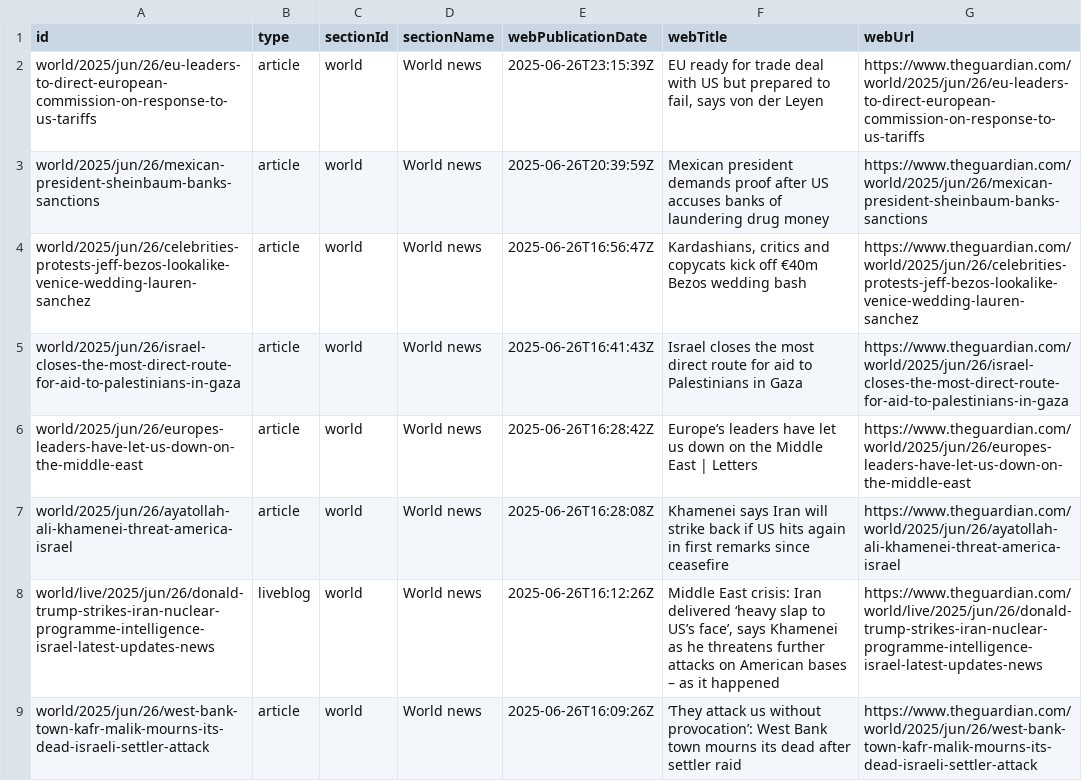
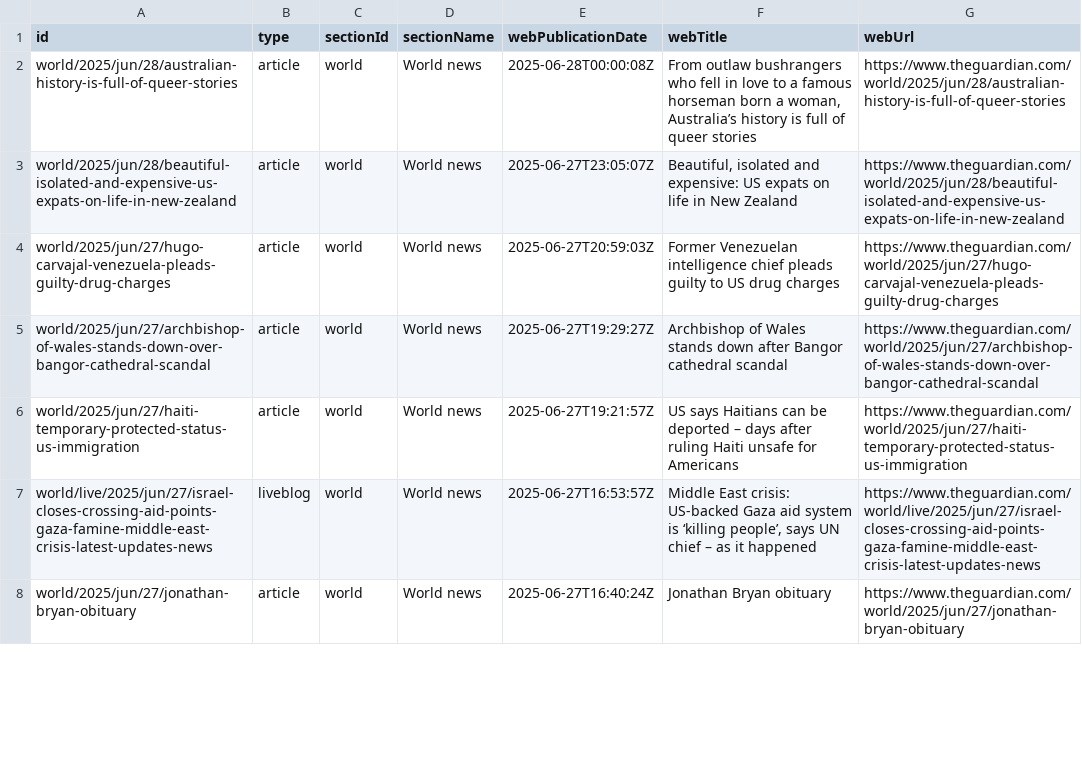
Before and after one commit to 400Ping/OpenSource-Platform, a CSV file: api.csv, drawn as a sheet; only a part is shown; the diff covers the shown part only.

```diff
--- a/api.csv
+++ b/api.csv
@@ -1,9 +1,8 @@
 id,type,sectionId,sectionName,webPublicationDate,webTitle,webUrl
-world/2025/jun/26/eu-leaders-to-direct-european-commission-on-response-to-us-tariffs,article,world,World news,2025-06-26T23:15:39Z,"EU ready for trade deal with US but prepared to fail, says von der Leyen",https://www.theguardian.com/world/2025/jun/26/eu-leaders-to-direct-european-commission-on-response-to-us-tariffs
-world/2025/jun/26/mexican-president-sheinbaum-banks-sanctions,article,world,World news,2025-06-26T20:39:59Z,Mexican president demands proof after US accuses banks of laundering drug money,https://www.theguardian.com/world/2025/jun/26/mexican-president-sheinbaum-banks-sanctions
-world/2025/jun/26/celebrities-protests-jeff-bezos-lookalike-venice-wedding-lauren-sanchez,article,world,World news,2025-06-26T16:56:47Z,"Kardashians, critics and copycats kick off €40m Bezos wedding bash",https://www.theguardian.com/world/2025/jun/26/celebrities-protests-jeff-bezos-lookalike-venice-wedding-lauren-sanchez
-world/2025/jun/26/israel-closes-the-most-direct-route-for-aid-to-palestinians-in-gaza,article,world,World news,2025-06-26T16:41:43Z,Israel closes the most direct route for aid to Palestinians in Gaza,https://www.theguardian.com/world/2025/jun/26/israel-closes-the-most-direct-route-for-aid-to-palestinians-in-gaza
-world/2025/jun/26/europes-leaders-have-let-us-down-on-the-middle-east,article,world,World news,2025-06-26T16:28:42Z,Europe’s leaders have let us down on the Middle East | Letters,https://www.theguardian.com/world/2025/jun/26/europes-leaders-have-let-us-down-on-the-middle-east
-world/2025/jun/26/ayatollah-ali-khamenei-threat-america-israel,article,world,World news,2025-06-26T16:28:08Z,Khamenei says Iran will strike back if US hits again in first remarks since ceasefire,https://www.theguardian.com/world/2025/jun/26/ayatollah-ali-khamenei-threat-america-israel
-world/live/2025/jun/26/donald-trump-strikes-iran-nuclear-programme-intelligence-israel-latest-updates-news,liveblog,world,World news,2025-06-26T16:12:26Z,"Middle East crisis: Iran delivered ‘heavy slap to US’s face’, says Khamenei as he threatens further attacks on American bases – as it happened",https://www.theguardian.com/world/live/2025/jun/26/donald-trump-strikes-iran-nuclear-programme-intelligence-israel-latest-updates-news
-world/2025/jun/26/west-bank-town-kafr-malik-mourns-its-dead-israeli-settler-attack,article,world,World news,2025-06-26T16:09:26Z,‘They attack us without provocation’: West Bank town mourns its dead after settler raid,https://www.theguardian.com/world/2025/jun/26/west-bank-town-kafr-malik-mourns-its-dead-israeli-settler-attack
+world/2025/jun/28/australian-history-is-full-of-queer-stories,article,world,World news,2025-06-28T00:00:08Z,"From outlaw bushrangers who fell in love to a famous horseman born a woman, Australia’s history is full of queer stories",https://www.theguardian.com/world/2025/jun/28/australian-history-is-full-of-queer-stories
+world/2025/jun/28/beautiful-isolated-and-expensive-us-expats-on-life-in-new-zealand,article,world,World news,2025-06-27T23:05:07Z,"Beautiful, isolated and expensive: US expats on life in New Zealand",https://www.theguardian.com/world/2025/jun/28/beautiful-isolated-and-expensive-us-expats-on-life-in-new-zealand
+world/2025/jun/27/hugo-carvajal-venezuela-pleads-guilty-drug-charges,article,world,World news,2025-06-27T20:59:03Z,Former Venezuelan intelligence chief pleads guilty to US drug charges,https://www.theguardian.com/world/2025/jun/27/hugo-carvajal-venezuela-pleads-guilty-drug-charges
+world/2025/jun/27/archbishop-of-wales-stands-down-over-bangor-cathedral-scandal,article,world,World news,2025-06-27T19:29:27Z,Archbishop of Wales stands down after Bangor cathedral scandal,https://www.theguardian.com/world/2025/jun/27/archbishop-of-wales-stands-down-over-bangor-cathedral-scandal
+world/2025/jun/27/haiti-temporary-protected-status-us-immigration,article,world,World news,2025-06-27T19:21:57Z,US says Haitians can be deported – days after ruling Haiti unsafe for Americans,https://www.theguardian.com/world/2025/jun/27/haiti-temporary-protected-status-us-immigration
+world/live/2025/jun/27/israel-closes-crossing-aid-points-gaza-famine-middle-east-crisis-latest-updates-news,liveblog,world,World news,2025-06-27T16:53:57Z,"Middle East crisis: US-backed Gaza aid system is ‘killing people’, says UN chief – as it happened",https://www.theguardian.com/world/live/2025/jun/27/israel-closes-crossing-aid-points-gaza-famine-middle-east-crisis-latest-updates-news
+world/2025/jun/27/jonathan-bryan-obituary,article,world,World news,2025-06-27T16:40:24Z,Jonathan Bryan obituary,https://www.theguardian.com/world/2025/jun/27/jonathan-bryan-obituary
```
Also changed, not shown: 1 added row and 49 edited cells elsewhere in this file, static.csv, 1 other file.
